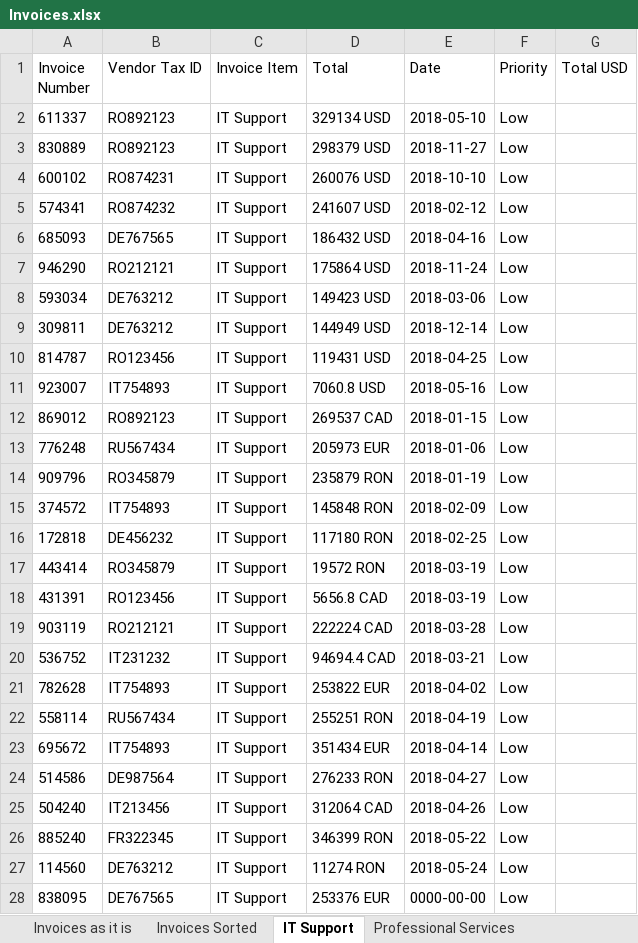
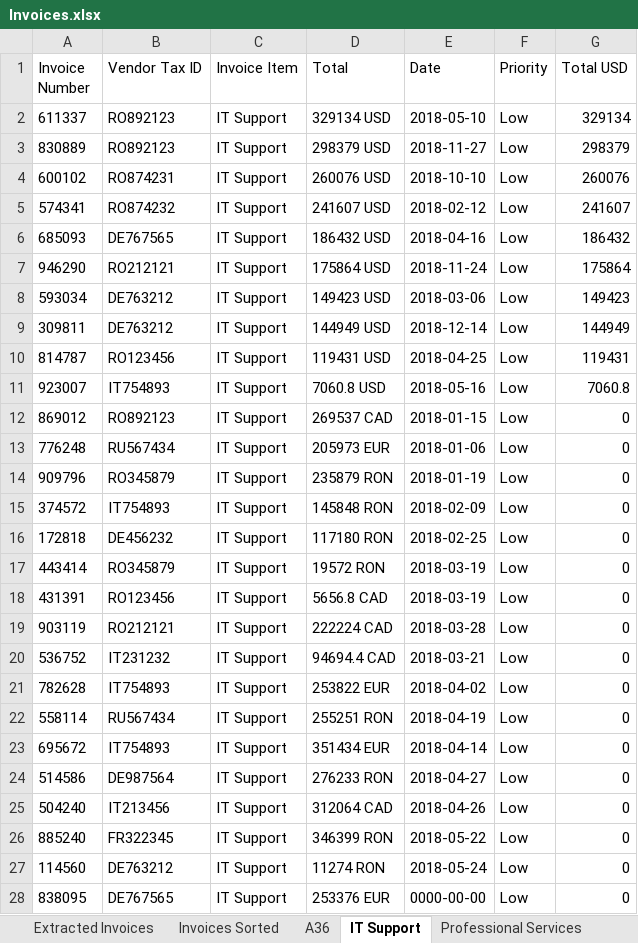
Before and after one commit to Hdiasty/RPA-Projects, an Excel workbook: projects/VOIS/VOIS Exercise/Invoices.xlsx, sheet IT Support, drawn as a sheet; only a part is shown; values as stored, in another font and other column widths than the file's, no borders; the diff covers the shown part only; the diff names each change by its address in the sheet, - before the commit and + after, or states it on an @@ line.

```diff
--- a/projects/VOIS/VOIS Exercise/Invoices.xlsx (sheet IT Support)
+++ b/projects/VOIS/VOIS Exercise/Invoices.xlsx (sheet IT Support)
-sheet tab: Invoices as it is
+sheet tab: Extracted Invoices
+sheet tab: A36
-G2 (Total USD): (empty)
+G2 (Total USD): 329134
-G3 (Total USD): (empty)
+G3 (Total USD): 298379
-G4 (Total USD): (empty)
+G4 (Total USD): 260076
-G5 (Total USD): (empty)
+G5 (Total USD): 241607
-G6 (Total USD): (empty)
+G6 (Total USD): 186432
-G7 (Total USD): (empty)
+G7 (Total USD): 175864
-G8 (Total USD): (empty)
+G8 (Total USD): 149423
-G9 (Total USD): (empty)
+G9 (Total USD): 144949
-G10 (Total USD): (empty)
+G10 (Total USD): 119431
-G11 (Total USD): (empty)
+G11 (Total USD): 7060.8
-G12:G28 (Total USD): (empty)
+G12:G28 (Total USD): 0
```
Also changed, not shown: 7 edited cells elsewhere in this sheet, sheet Invoices Sorted, sheet Remaining Invoices, sheet Beverages and Catering, sheet Waste management services, sheet Various paper supplies, sheet Professional Services, 3 more sheets, 46 other files.
